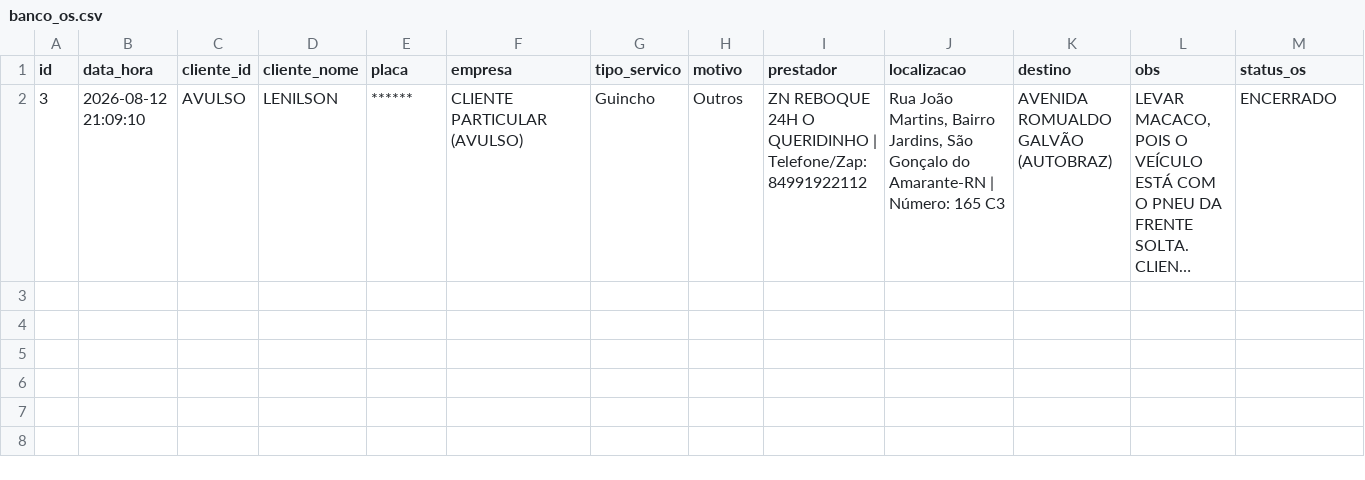
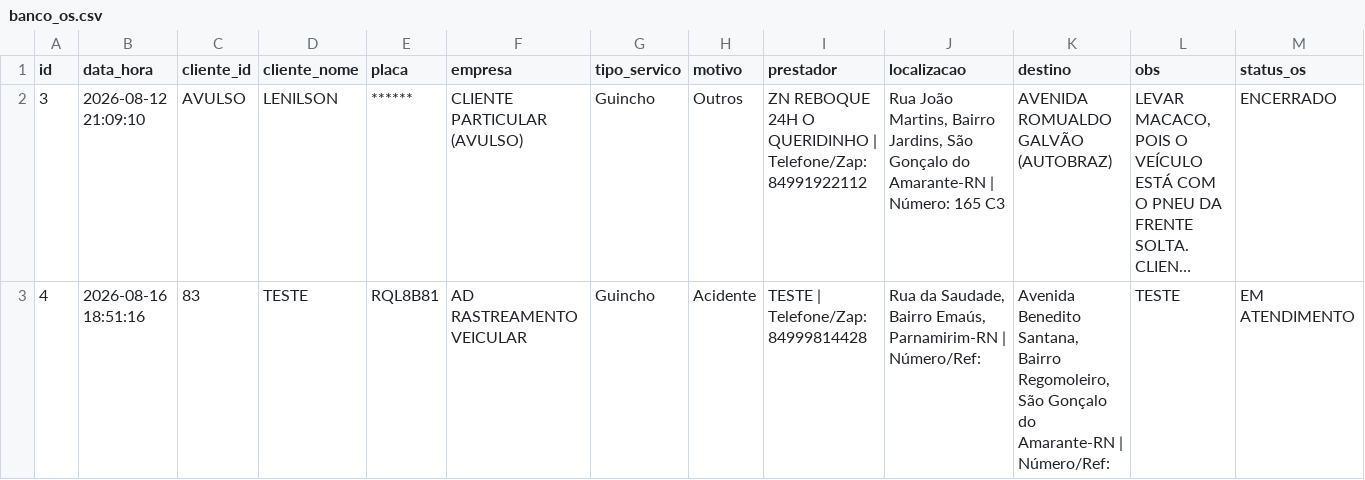
Before and after one commit to adrastreamentos/ad-central, a CSV file: AD_Assistencia/banco_os.csv, drawn as a sheet; only a part is shown; long unchanged cells end in …; rows hold the shown columns only; the diff names each change by its address in the sheet, - before the commit and + after, or states it on an @@ line.

Commit message:
🔥 Auto-salvamento: AD_Assistencia/banco_os.csv

```diff
--- a/AD_Assistencia/banco_os.csv
+++ b/AD_Assistencia/banco_os.csv
+row 3: 4 | 2026-08-16 18:51:16 | 83 | TESTE | RQL8B81 | AD RASTREAMENTO VEICULAR | Guincho | Acidente | TESTE | Telefone/Zap: 84999814428 | Rua da Saudade, Bairro Emaús, Parnamirim-RN | Número/Ref: | Avenida Benedito Santana, Bairro Regomoleiro, São Gonçalo do Amarante-RN | Número/Ref: | TESTE | EM ATENDIMENTO
```
